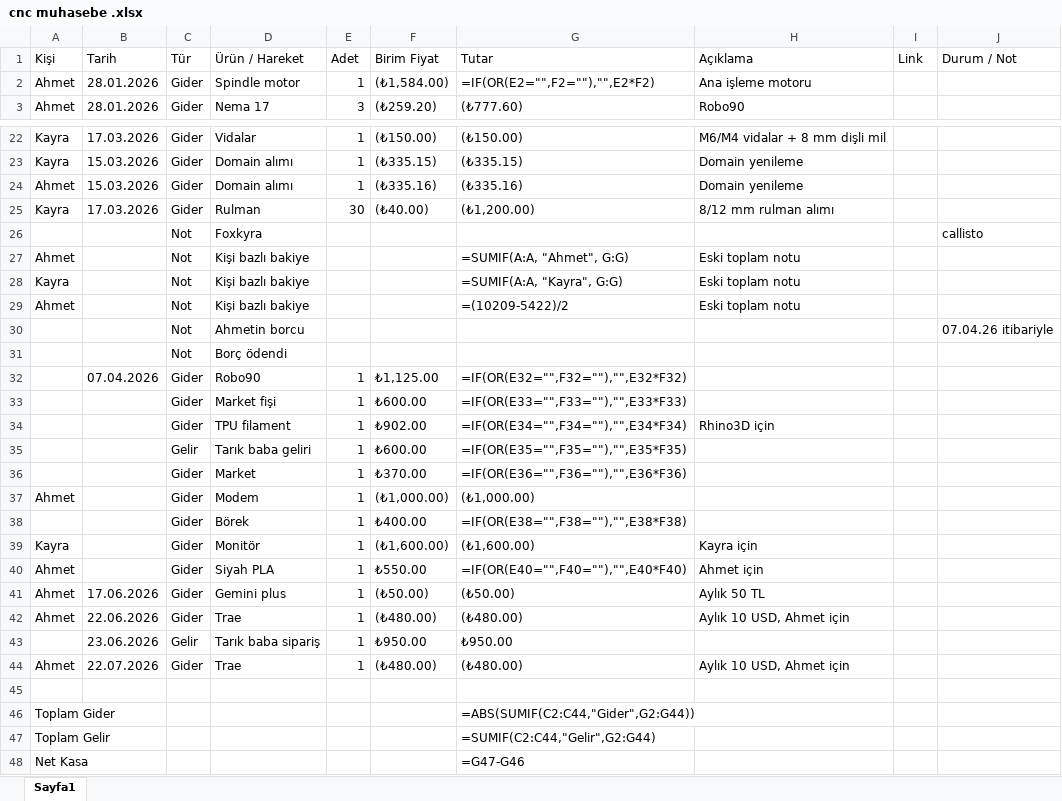
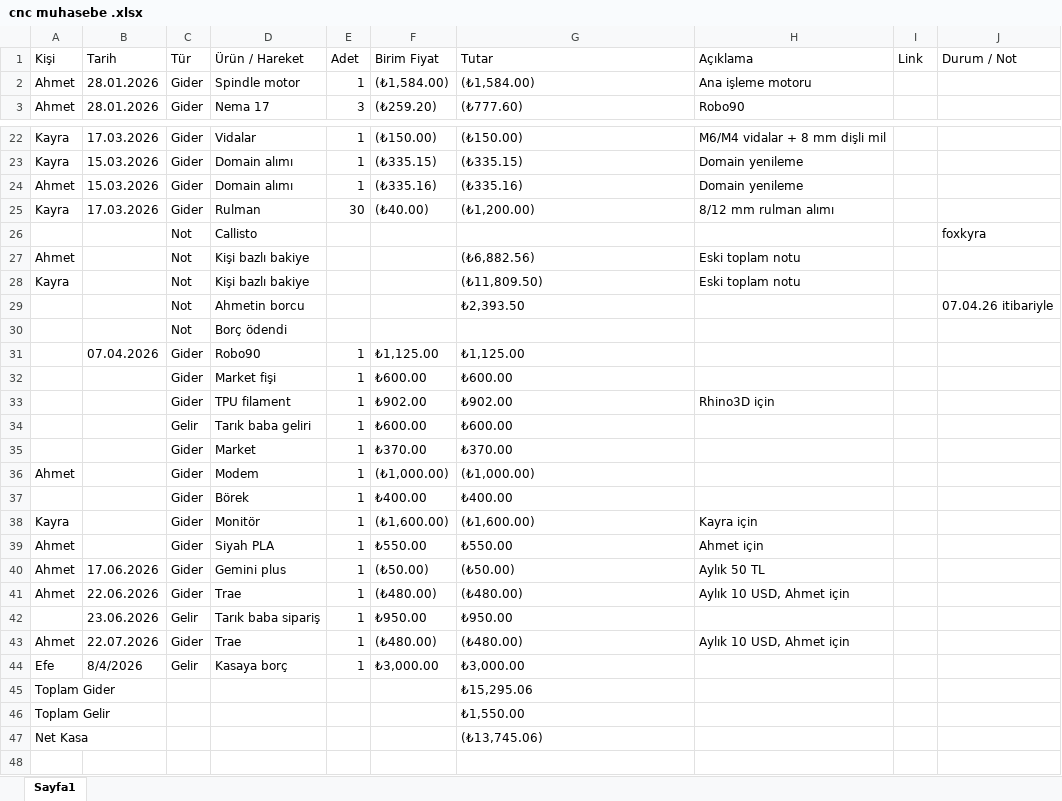
Before and after one commit to callisto1232/basic-cnc, an Excel workbook: docs/Muhasebe/cnc muhasebe .xlsx, sheet Sayfa1, drawn as a sheet; only a part is shown, gaps mark what is left out; values as stored, in another font and other column widths than the file's, no cell formats; formulas without a stored value are shown as written; removed rows and columns are numbered as before the commit, all else as after; the diff names each change by its address in the sheet, - before the commit and + after, or states it on an @@ line.

```diff
--- a/docs/Muhasebe/cnc muhasebe .xlsx (sheet Sayfa1)
+++ b/docs/Muhasebe/cnc muhasebe .xlsx (sheet Sayfa1)
-G2 (Tutar): =IF(OR(E2="",F2=""),"",E2*F2)
+G2 (Tutar): (₺1,584.00)
-row 26:  |  | Not | Foxkyra |  |  |  |  |  | callisto
+row 26:  |  | Not | Callisto |  |  |  |  |  | foxkyra
-G27 (Tutar): =SUMIF(A:A, "Ahmet", G:G)
+G27 (Tutar): (₺6,882.56)
-G28 (Tutar): =SUMIF(A:A, "Kayra", G:G)
+G28 (Tutar): (₺11,809.50)
-row 29: Ahmet |  | Not | Kişi bazlı bakiye |  |  | =(10209-5422)/2 | Eski toplam notu
-G29 (Tutar): (empty)
+G29 (Tutar): ₺2,393.50
-G31 (Tutar): =IF(OR(E32="",F32=""),"",E32*F32)
+G31 (Tutar): ₺1,125.00
-G32 (Tutar): =IF(OR(E33="",F33=""),"",E33*F33)
+G32 (Tutar): ₺600.00
-G33 (Tutar): =IF(OR(E34="",F34=""),"",E34*F34)
+G33 (Tutar): ₺902.00
-G34 (Tutar): =IF(OR(E35="",F35=""),"",E35*F35)
+G34 (Tutar): ₺600.00
-G35 (Tutar): =IF(OR(E36="",F36=""),"",E36*F36)
+G35 (Tutar): ₺370.00
-G37 (Tutar): =IF(OR(E38="",F38=""),"",E38*F38)
+G37 (Tutar): ₺400.00
-G39 (Tutar): =IF(OR(E40="",F40=""),"",E40*F40)
+G39 (Tutar): ₺550.00
-row 44: (empty)
+row 44: Efe | 8/4/2026 | Gelir | Kasaya borç | 1 | ₺3,000.00 | ₺3,000.00
-G45 (Tutar): =ABS(SUMIF(C2:C44,"Gider",G2:G44))
+G45 (Tutar): ₺15,295.06
-G46 (Tutar): =SUMIF(C2:C44,"Gelir",G2:G44)
+G46 (Tutar): ₺1,550.00
-G47 (Tutar): =G47-G46
+G47 (Tutar): (₺13,745.06)
```
Also changed, not shown: cell formats, docs/Muhasebe/cnc muhasebe backup before redesign.xlsx.
